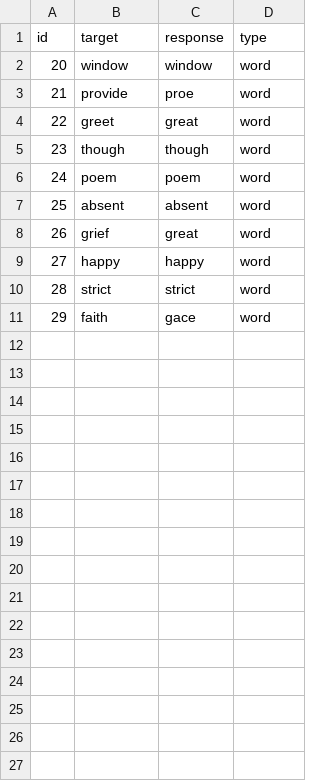
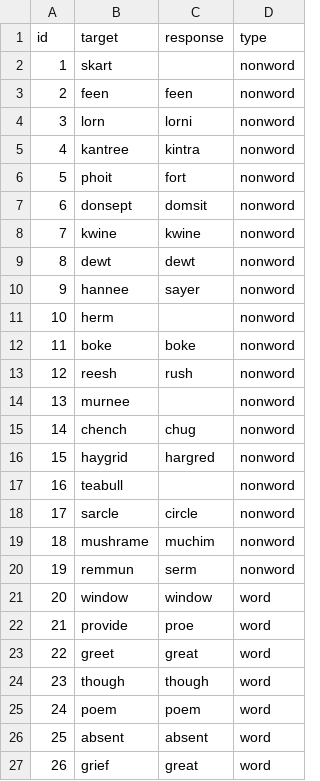
Before and after one commit to themistocleous/spelling_assesment_app, a CSV file: data.csv, drawn as a sheet; only a part is shown; the shorter side is filled out with more unchanged rows; the diff names each change by its address in the sheet, - before the commit and + after, or states it on an @@ line.

```diff
--- a/data.csv
+++ b/data.csv
+row 2: 1 | skart |  | nonword
+row 3: 2 | feen | feen | nonword
+row 4: 3 | lorn | lorni | nonword
+row 5: 4 | kantree | kintra | nonword
+row 6: 5 | phoit | fort | nonword
+row 7: 6 | donsept | domsit | nonword
+row 8: 7 | kwine | kwine | nonword
+row 9: 8 | dewt | dewt | nonword
+row 10: 9 | hannee | sayer | nonword
+row 11: 10 | herm |  | nonword
+row 12: 11 | boke | boke | nonword
+row 13: 12 | reesh | rush | nonword
+row 14: 13 | murnee |  | nonword
+row 15: 14 | chench | chug | nonword
+row 16: 15 | haygrid | hargred | nonword
+row 17: 16 | teabull |  | nonword
+row 18: 17 | sarcle | circle | nonword
+row 19: 18 | mushrame | muchim | nonword
+row 20: 19 | remmun | serm | nonword
```
Also changed, not shown: output.csv, 2 other files.
